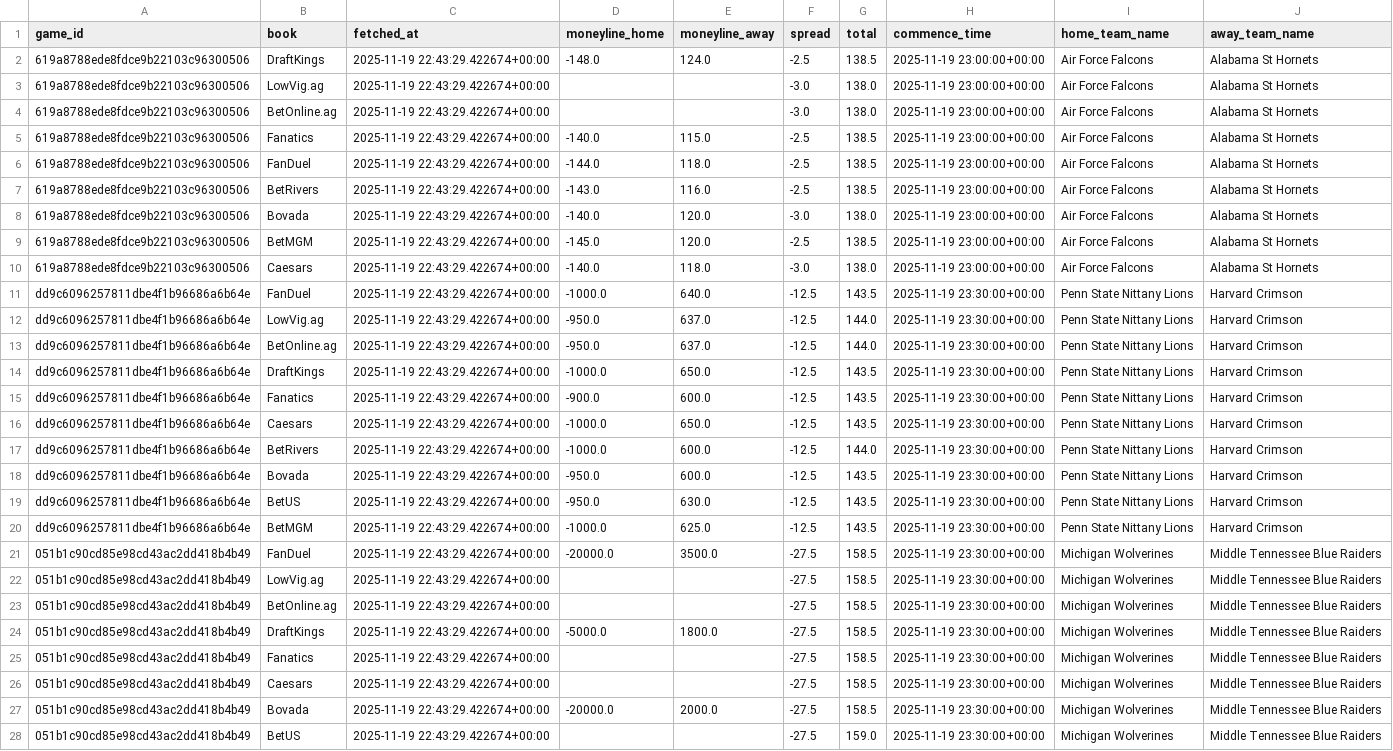
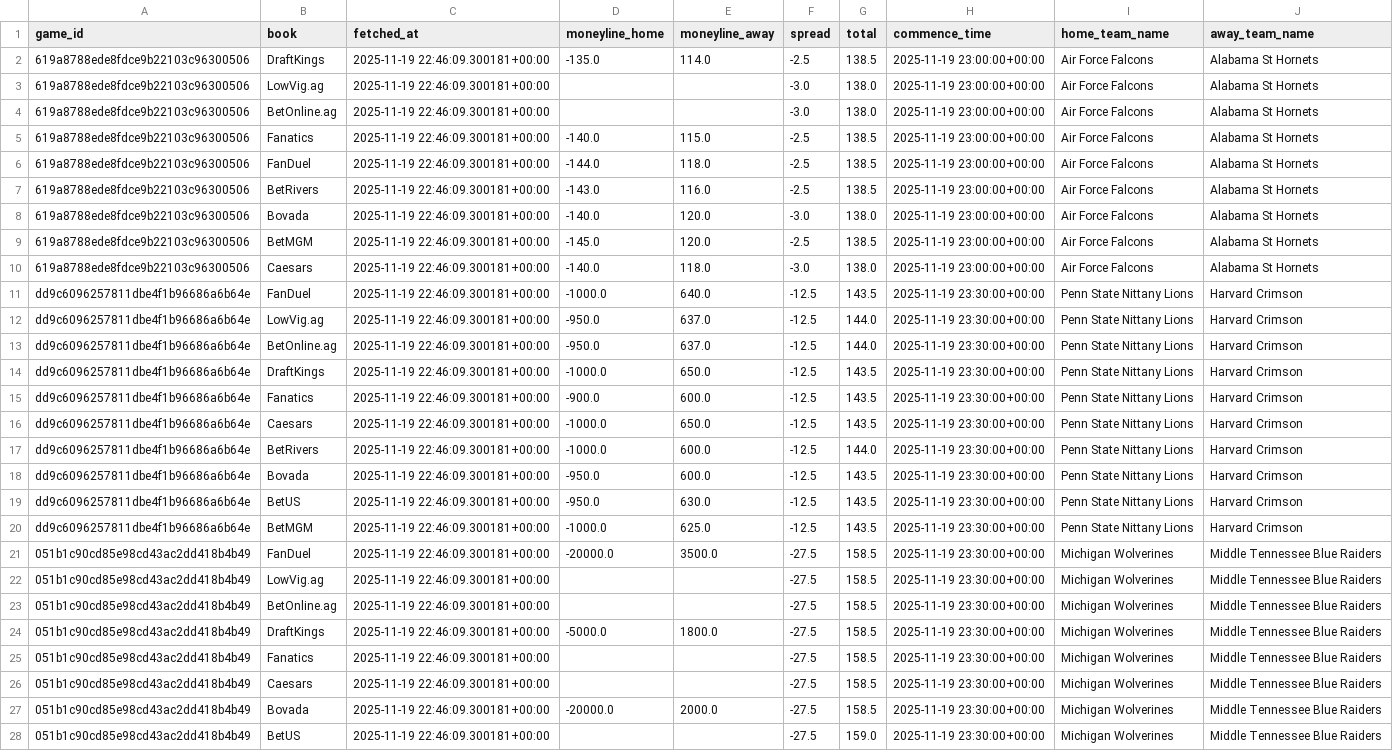
Before and after one commit to mostgood1/NCAAB, a CSV file: outputs/odds_2025-11-19.csv, drawn as a sheet; only a part is shown; the diff covers the shown part only; the diff names each change by its address in the sheet, - before the commit and + after, or states it on an @@ line.

```diff
--- a/outputs/odds_2025-11-19.csv
+++ b/outputs/odds_2025-11-19.csv
-C2:C28 (fetched_at): 2025-11-19 22:43:29.422674+00:00
+C2:C28 (fetched_at): 2025-11-19 22:46:09.300181+00:00
-D2 (moneyline_home): -148.0
+D2 (moneyline_home): -135.0
-E2 (moneyline_away): 124.0
+E2 (moneyline_away): 114.0
```
Also changed, not shown: 2 edited cells elsewhere in this file, outputs/games_with_odds_2025-11-19.csv, outputs/stake_sheet_today.csv, 2 other files.
